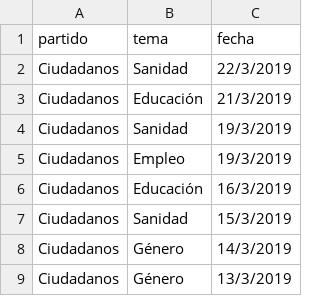
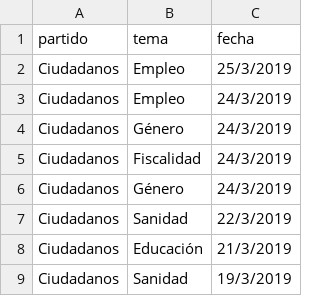
Before and after one commit to bislai/lab, a CSV file: poletika/partidos/ciudadanos/ciudadanos.csv, drawn as a sheet; only a part is shown; the shorter side is filled out with more unchanged rows; the diff names each change by its address in the sheet, - before the commit and + after, or states it on an @@ line.

Commit message:
update poletika API and datasets | date: '2019-03-25'

```diff
--- a/poletika/partidos/ciudadanos/ciudadanos.csv
+++ b/poletika/partidos/ciudadanos/ciudadanos.csv
+row 2: Ciudadanos | Empleo | 25/3/2019
+row 3: Ciudadanos | Empleo | 24/3/2019
+row 4: Ciudadanos | Género | 24/3/2019
+row 5: Ciudadanos | Fiscalidad | 24/3/2019
+row 6: Ciudadanos | Género | 24/3/2019
```
Also changed, not shown: poletika/partidos/unidas-podemos/unidas-podemos.csv, 11 other files.
